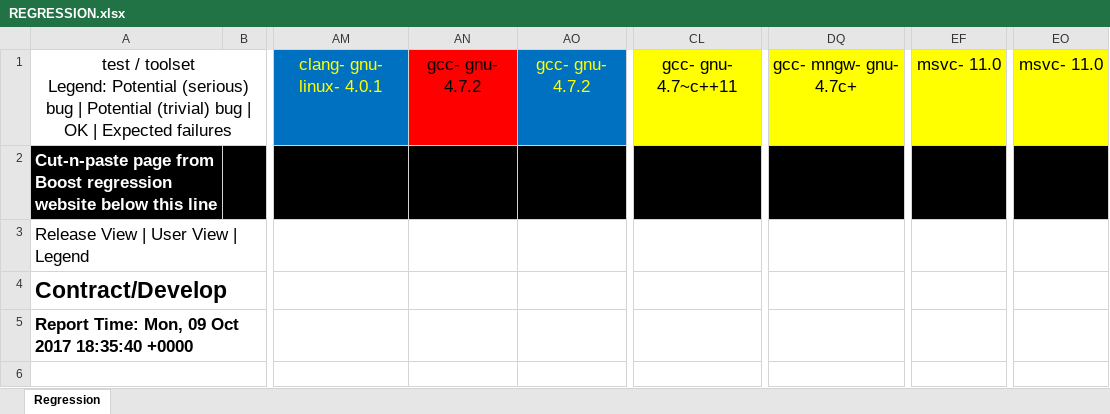
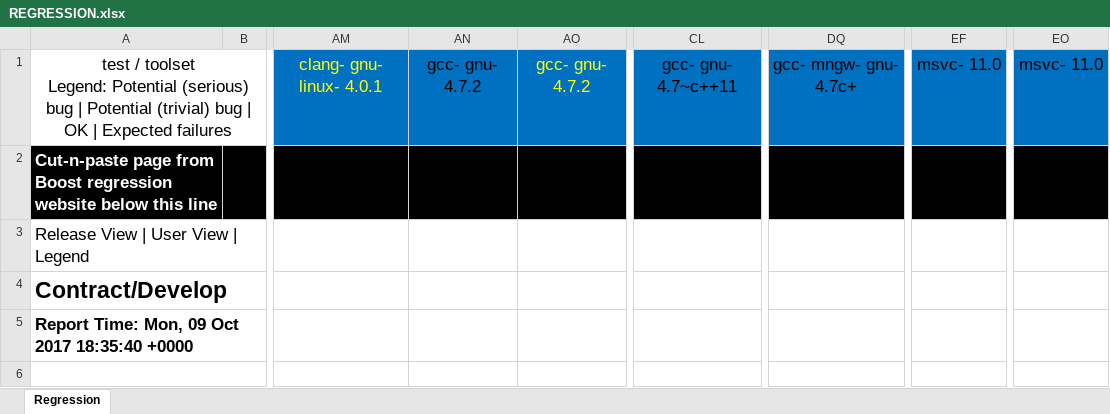
Before and after one commit to boostorg/contract, an Excel workbook: REGRESSION.xlsx, sheet Regression, drawn as a sheet; only a part is shown, gaps mark what is left out; values as stored, in another font and other column widths than the file's, no borders; the diff names each change by its address in the sheet, - before the commit and + after, or states it on an @@ line.

```diff
--- a/REGRESSION.xlsx (sheet Regression)
+++ b/REGRESSION.xlsx (sheet Regression)
-AN1 fill: #FF0000
+AN1 fill: #0070C0
-CL1 fill: #FFFF00
+CL1 fill: #0070C0
-DQ1 fill: #FFFF00
+DQ1 fill: #0070C0
-EF1 fill: #FFFF00
+EF1 fill: #0070C0
-EO1 fill: #FFFF00
+EO1 fill: #0070C0
```
Also changed, not shown: BUGS.xlsx, 6 other files.
